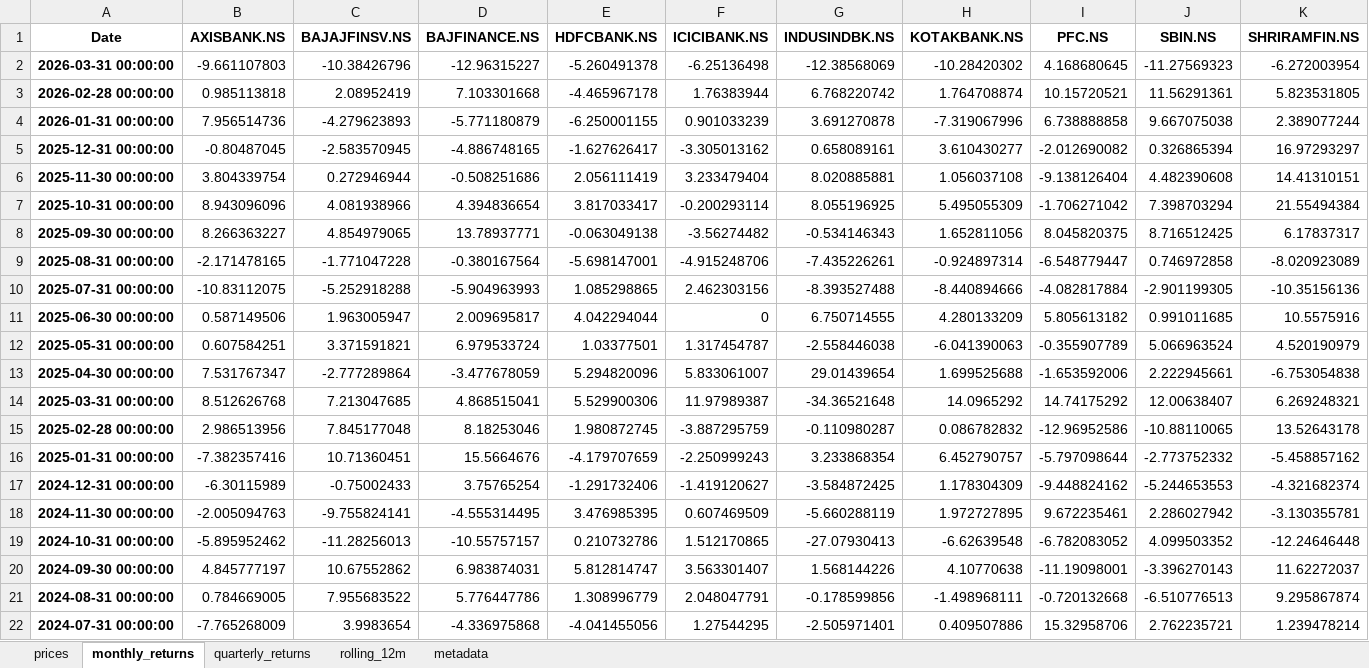
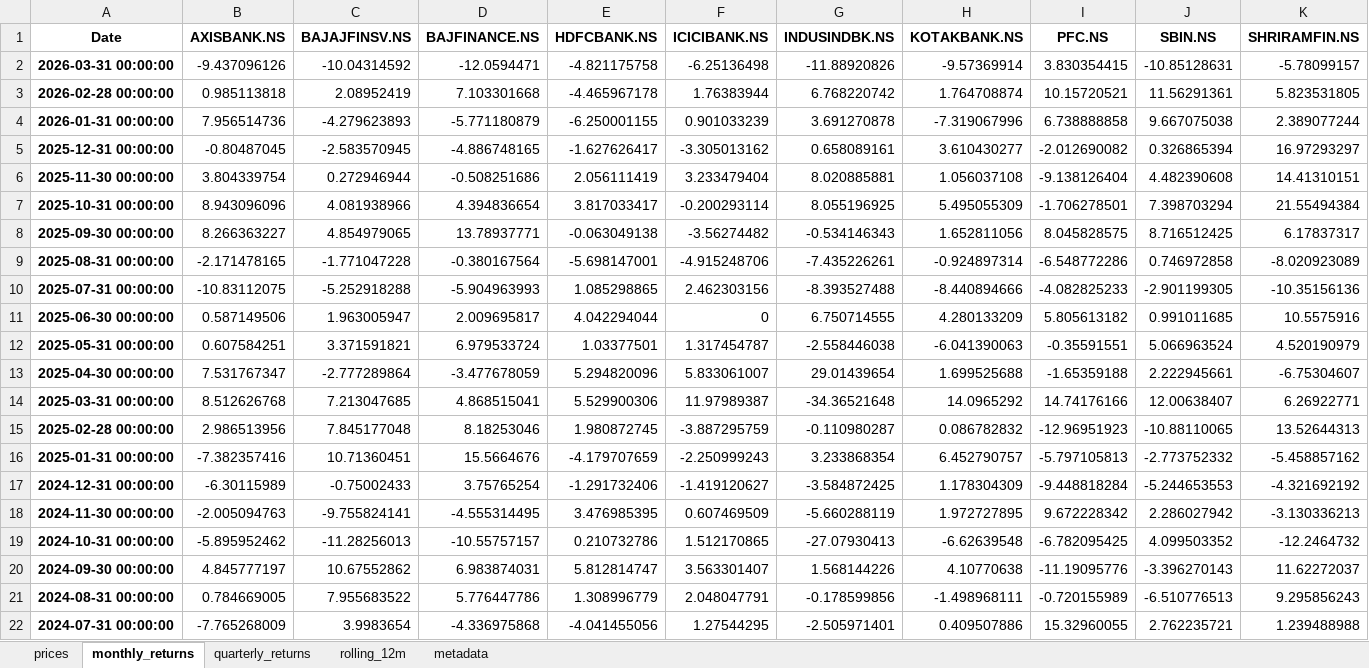
Before and after one commit to rahulshirke7951/stock-sector-dashboard, an Excel workbook: dashboards/Banking.xlsx, sheet monthly_returns, drawn as a sheet; only a part is shown; values as stored, in another font and other column widths than the file's, no borders; conditional formats not drawn; the diff covers the shown part only; the diff names each change by its address in the sheet, - before the commit and + after, or states it on an @@ line.

```diff
--- a/dashboards/Banking.xlsx (sheet monthly_returns)
+++ b/dashboards/Banking.xlsx (sheet monthly_returns)
-B2 (AXISBANK.NS): -9.661107803
+B2 (AXISBANK.NS): -9.437096126
-C2 (BAJAJFINSV.NS): -10.38426796
+C2 (BAJAJFINSV.NS): -10.04314592
-D2 (BAJFINANCE.NS): -12.96315227
+D2 (BAJFINANCE.NS): -12.0594471
-E2 (HDFCBANK.NS): -5.260491378
+E2 (HDFCBANK.NS): -4.821175758
-G2 (INDUSINDBK.NS): -12.38568069
+G2 (INDUSINDBK.NS): -11.88920826
-H2 (KOTAKBANK.NS): -10.28420302
+H2 (KOTAKBANK.NS): -9.57369914
-I2 (PFC.NS): 4.168680645
+I2 (PFC.NS): 3.830354415
-J2 (SBIN.NS): -11.27569323
+J2 (SBIN.NS): -10.85128631
-K2 (SHRIRAMFIN.NS): -6.272003954
+K2 (SHRIRAMFIN.NS): -5.78099157
-I7 (PFC.NS): -1.706271042
+I7 (PFC.NS): -1.706278501
-I8 (PFC.NS): 8.045820375
+I8 (PFC.NS): 8.045828575
-I9 (PFC.NS): -6.548779447
+I9 (PFC.NS): -6.548772286
-I10 (PFC.NS): -4.082817884
+I10 (PFC.NS): -4.082825233
-I12 (PFC.NS): -0.355907789
+I12 (PFC.NS): -0.35591551
-I13 (PFC.NS): -1.653592006
+I13 (PFC.NS): -1.65359188
-K13 (SHRIRAMFIN.NS): -6.753054838
+K13 (SHRIRAMFIN.NS): -6.75304607
-I14 (PFC.NS): 14.74175292
+I14 (PFC.NS): 14.74176166
-K14 (SHRIRAMFIN.NS): 6.269248321
+K14 (SHRIRAMFIN.NS): 6.26922771
-I15 (PFC.NS): -12.96952586
+I15 (PFC.NS): -12.96951923
-K15 (SHRIRAMFIN.NS): 13.52643178
+K15 (SHRIRAMFIN.NS): 13.52644313
-I16 (PFC.NS): -5.797098644
+I16 (PFC.NS): -5.797105813
-I17 (PFC.NS): -9.448824162
+I17 (PFC.NS): -9.448818284
-K17 (SHRIRAMFIN.NS): -4.321682374
+K17 (SHRIRAMFIN.NS): -4.321692192
-I18 (PFC.NS): 9.672235461
+I18 (PFC.NS): 9.672228342
-K18 (SHRIRAMFIN.NS): -3.130355781
+K18 (SHRIRAMFIN.NS): -3.130336213
-I19 (PFC.NS): -6.782083052
+I19 (PFC.NS): -6.782095425
-K19 (SHRIRAMFIN.NS): -12.24646448
+K19 (SHRIRAMFIN.NS): -12.2464732
-I20 (PFC.NS): -11.19098001
+I20 (PFC.NS): -11.19095776
-I21 (PFC.NS): -0.720132668
+I21 (PFC.NS): -0.720155989
-K21 (SHRIRAMFIN.NS): 9.295867874
+K21 (SHRIRAMFIN.NS): 9.295856243
-I22 (PFC.NS): 15.32958706
+I22 (PFC.NS): 15.32960055
-K22 (SHRIRAMFIN.NS): 1.239478214
+K22 (SHRIRAMFIN.NS): 1.239488988
```
Also changed, not shown: 180 edited cells elsewhere in this sheet, sheet rolling_12m, sheet prices, sheet quarterly_returns, dashboards/Automobile.xlsx, dashboards/Energy.xlsx, 7 other files.
